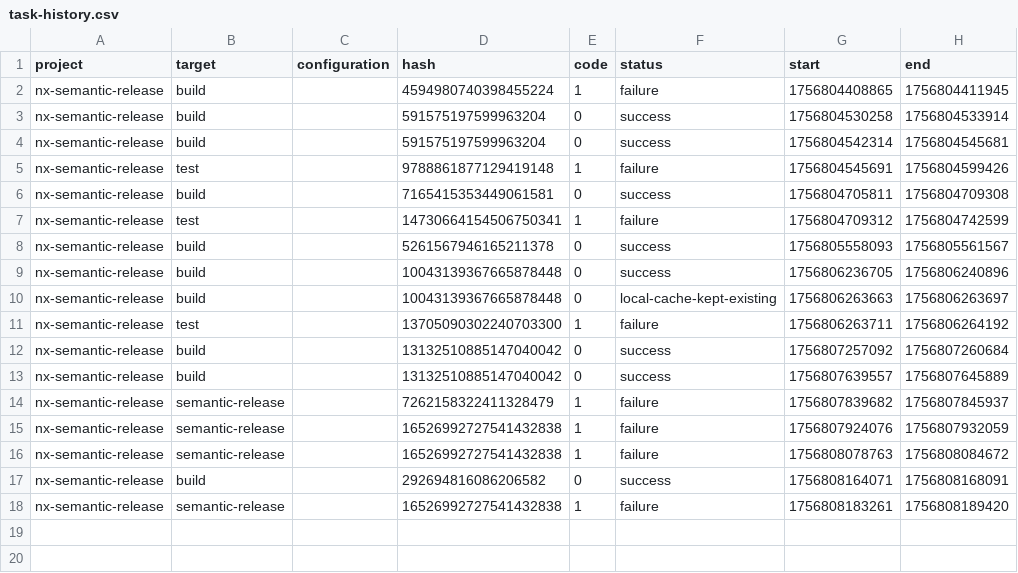
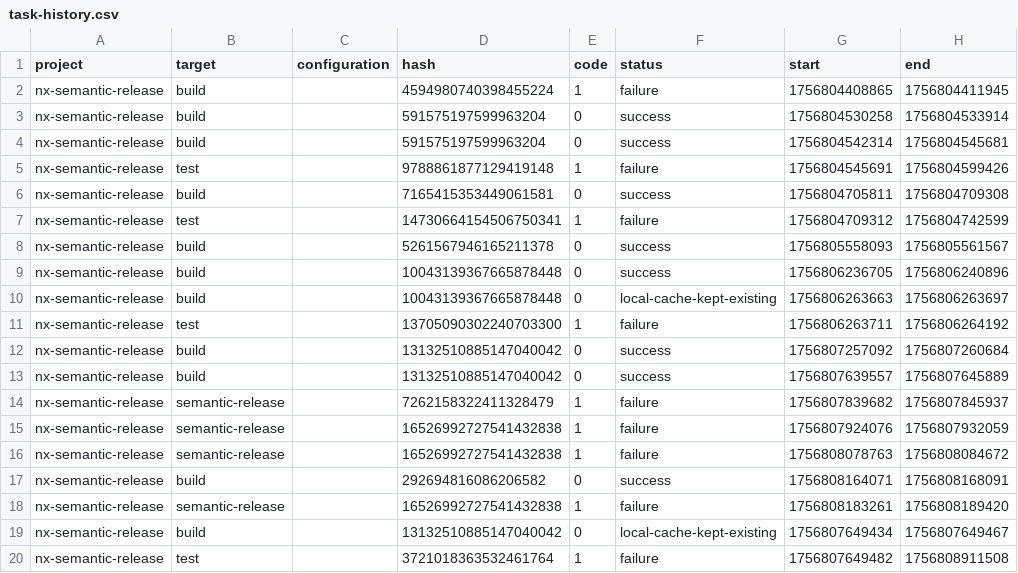
Before and after one commit to EndyKaufman/nx-semantic-release, a CSV file: .nx/workspace-data/task-history.csv, drawn as a sheet.

```diff
--- a/.nx/workspace-data/task-history.csv
+++ b/.nx/workspace-data/task-history.csv
@@ -18 +18,3 @@ nx-semantic-release,build,,292694816086206582,0,success,1756808164071,1756808168
 nx-semantic-release,semantic-release,,16526992727541432838,1,failure,1756808183261,1756808189420
+nx-semantic-release,build,,13132510885147040042,0,local-cache-kept-existing,1756807649434,1756807649467
+nx-semantic-release,test,,3721018363532461764,1,failure,1756807649482,1756808911508
```
Also changed, not shown: 2 other files.
